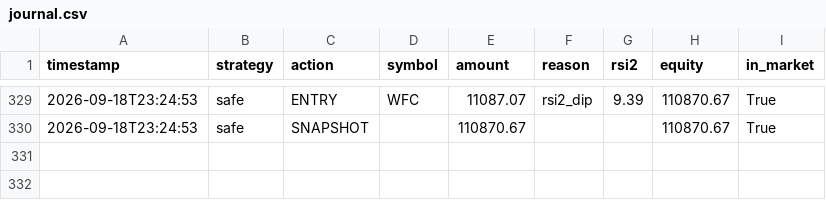
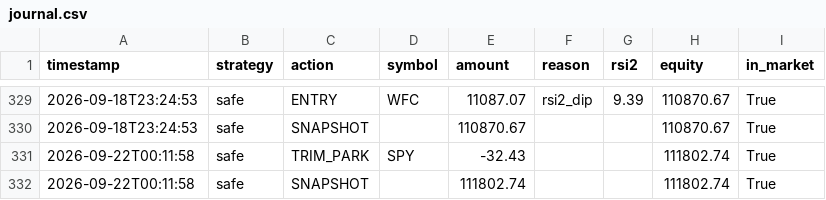
Before and after one commit to jonashaselhofer5-ship-it/Trader, a CSV file: data/journal.csv, drawn as a sheet; only a part is shown, gaps mark what is left out; the diff names each change by its address in the sheet, - before the commit and + after, or states it on an @@ line.

Commit message:
Daily run 2026-09-22

```diff
--- a/data/journal.csv
+++ b/data/journal.csv
+row 331: 2026-09-22T00:11:58 | safe | TRIM_PARK | SPY | -32.43 |  |  | 111802.74 | True
+row 332: 2026-09-22T00:11:58 | safe | SNAPSHOT |  | 111802.74 |  |  | 111802.74 | True
```
